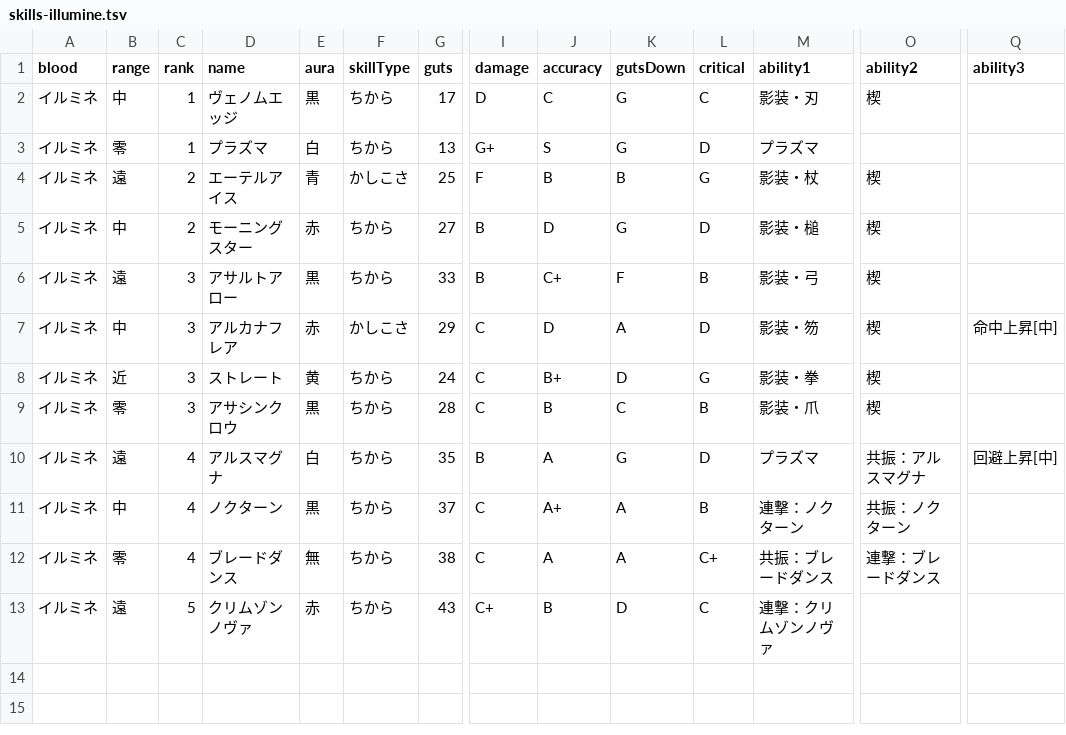
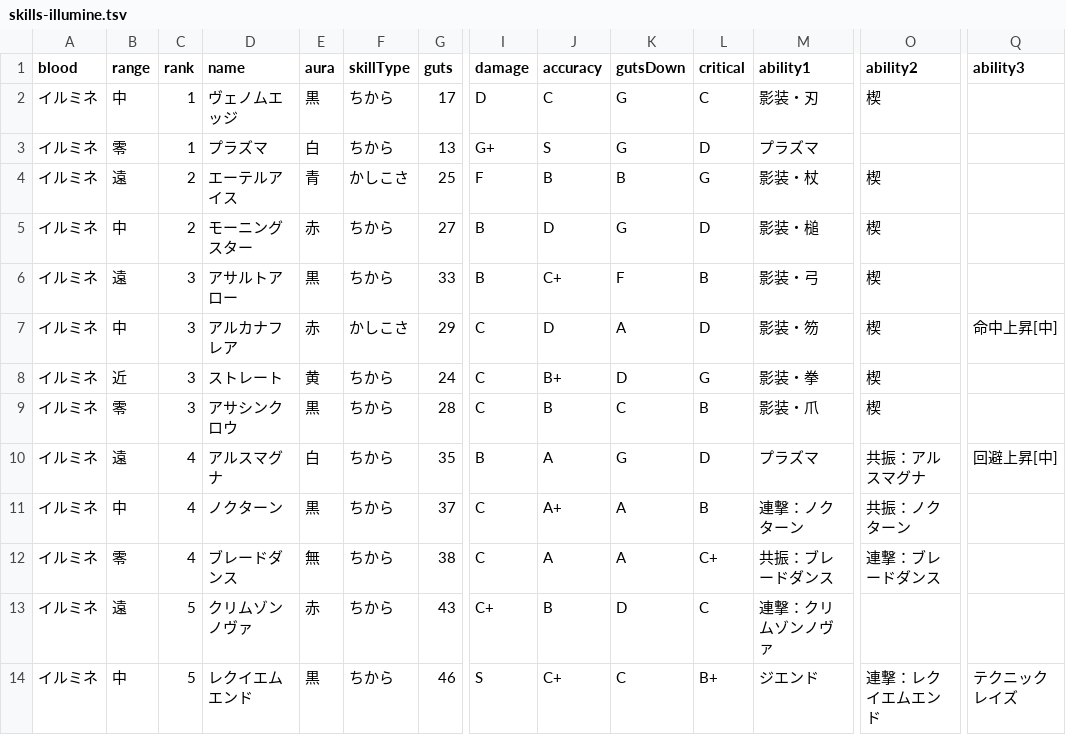
Before and after one commit to oginginlmftv2/line-monster-farm, a TSV file: src/data/_source/skills-illumine.tsv, drawn as a sheet; only a part is shown, gaps mark what is left out; rows hold the shown columns only; the diff names each change by its address in the sheet, - before the commit and + after, or states it on an @@ line.

```diff
--- a/src/data/_source/skills-illumine.tsv
+++ b/src/data/_source/skills-illumine.tsv
+row 14: イルミネ | 中 | 5 | レクイエムエンド | 黒 | ちから | 46 | S | C+ | C | B+ | ジエンド | 連撃：レクイエムエンド | テクニックレイズ
```
Also changed, not shown: src/data/_source/skill-abilities.tsv, 13 other files.
